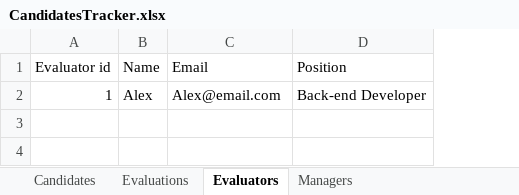
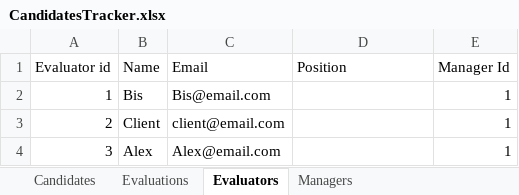
Before and after one commit to gracielo/CandidateServiceTracker, an Excel workbook: ApplicantTrackerServicesExcel/src/main/resources/files/CandidatesTracker.xlsx, sheet Evaluators, drawn as a sheet; values as stored, in another font and other column widths than the file's, no borders; the diff names each change by its address in the sheet, - before the commit and + after, or states it on an @@ line.

```diff
--- a/ApplicantTrackerServicesExcel/src/main/resources/files/CandidatesTracker.xlsx (sheet Evaluators)
+++ b/ApplicantTrackerServicesExcel/src/main/resources/files/CandidatesTracker.xlsx (sheet Evaluators)
+column E (Manager Id), row 2: 1
-B2 (Name): Alex
+B2 (Name): Bis
-C2 (Email): Alex@email.com
+C2 (Email): Bis@email.com
-D2 (Position): Back-end Developer
+D2 (Position): (empty)
+row 3: 2 | Client | client@email.com |  | 1
+row 4: 3 | Alex | Alex@email.com |  | 1
```
Also changed, not shown: sheet Evaluations, sheet Candidates, sheet Managers, 3 other files.
